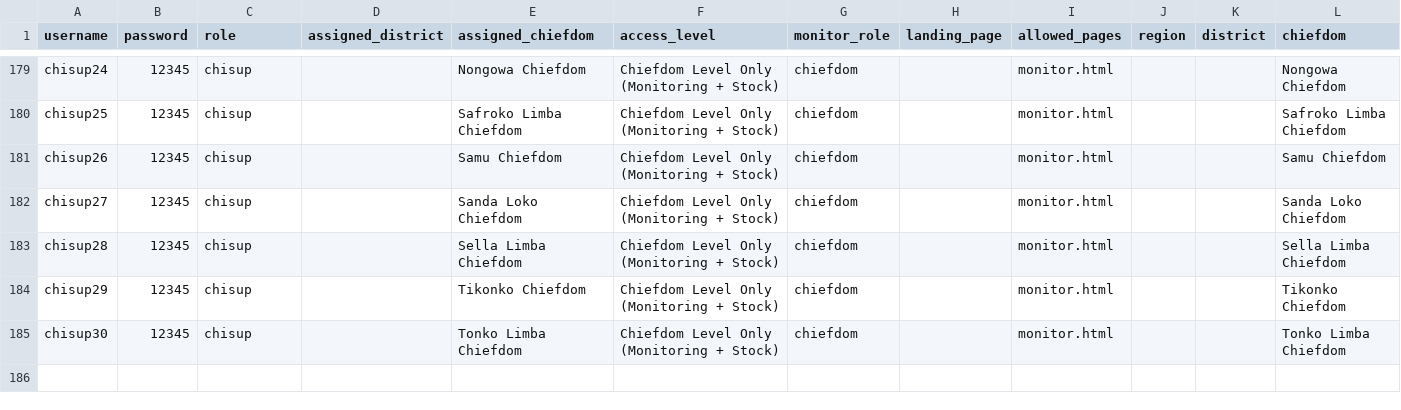
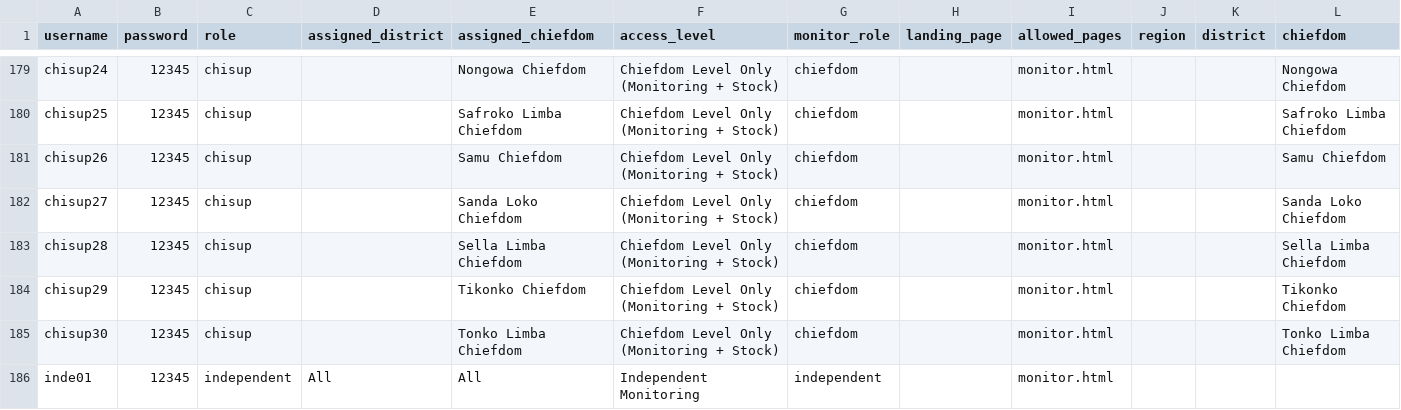
Before and after one commit to Shieldwulf/pracitn1, a CSV file: user1.csv, drawn as a sheet; only a part is shown, gaps mark what is left out; rows hold the shown columns only; the diff names each change by its address in the sheet, - before the commit and + after, or states it on an @@ line.

Commit message:
Add new entry for independent monitoring

```diff
--- a/user1.csv
+++ b/user1.csv
+row 186: inde01 | 12345 | independent | All | All | Independent Monitoring | independent |  | monitor.html
```
